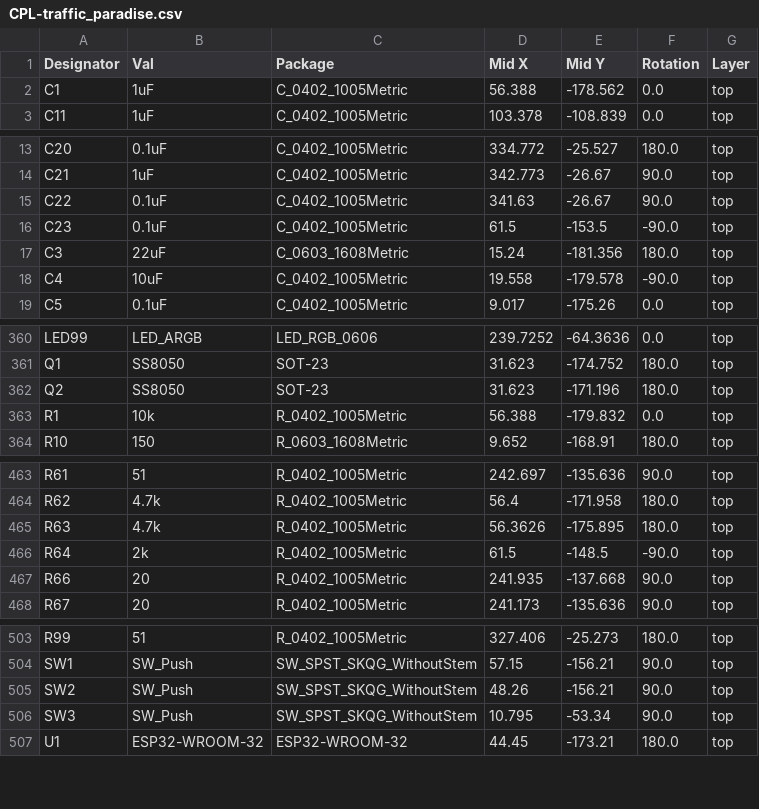
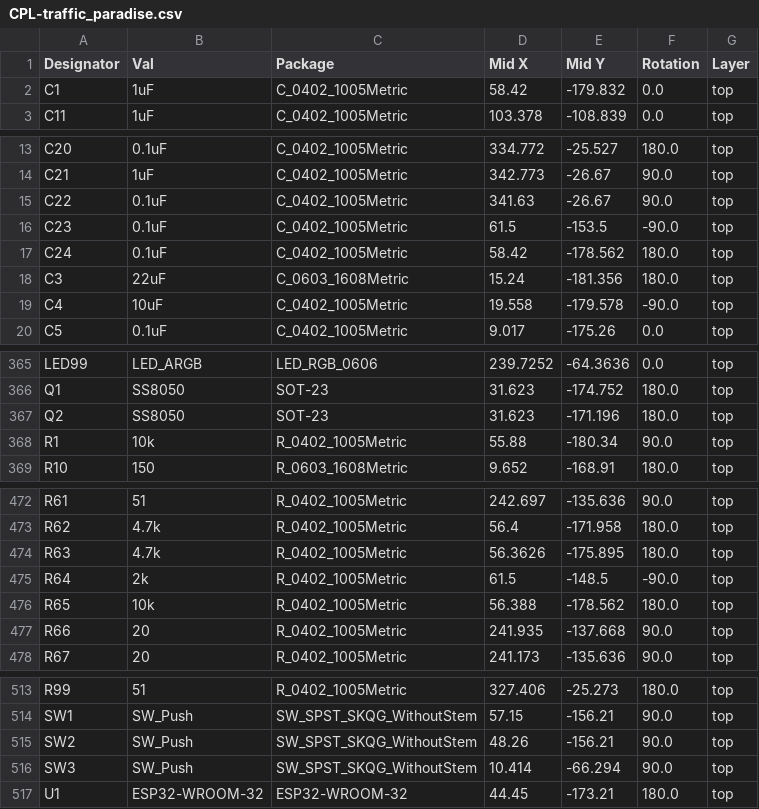
Before and after one commit to zinkwazi/traffic-pcb-sb, a CSV file: hardware/kicad/jlcpcb/production_files/CPL-traffic_paradise.csv, drawn as a sheet; only a part is shown, gaps mark what is left out; the diff covers the shown part only.

```diff
--- a/hardware/kicad/jlcpcb/production_files/CPL-traffic_paradise.csv
+++ b/hardware/kicad/jlcpcb/production_files/CPL-traffic_paradise.csv
@@ -1,3 +1,3 @@
 Designator,Val,Package,Mid X,Mid Y,Rotation,Layer
-C1,1uF,C_0402_1005Metric,56.388,-178.562,0.0,top
+C1,1uF,C_0402_1005Metric,58.42,-179.832,0.0,top
 C11,1uF,C_0402_1005Metric,103.378,-108.839,0.0,top
@@ -16,2 +16,3 @@ C22,0.1uF,C_0402_1005Metric,341.63,-26.67,90.0,top
 C23,0.1uF,C_0402_1005Metric,61.5,-153.5,-90.0,top
+C24,0.1uF,C_0402_1005Metric,58.42,-178.562,180.0,top
 C3,22uF,C_0603_1608Metric,15.24,-181.356,180.0,top
@@ -362,3 +367,3 @@ Q1,SS8050,SOT-23,31.623,-174.752,180.0,top
 Q2,SS8050,SOT-23,31.623,-171.196,180.0,top
-R1,10k,R_0402_1005Metric,56.388,-179.832,0.0,top
+R1,10k,R_0402_1005Metric,55.88,-180.34,90.0,top
 R10,150,R_0603_1608Metric,9.652,-168.91,180.0,top
@@ -466,2 +475,3 @@ R63,4.7k,R_0402_1005Metric,56.3626,-175.895,180.0,top
 R64,2k,R_0402_1005Metric,61.5,-148.5,-90.0,top
+R65,10k,R_0402_1005Metric,56.388,-178.562,180.0,top
 R66,20,R_0402_1005Metric,241.935,-137.668,90.0,top
@@ -505,3 +515,3 @@ SW1,SW_Push,SW_SPST_SKQG_WithoutStem,57.15,-156.21,90.0,top
 SW2,SW_Push,SW_SPST_SKQG_WithoutStem,48.26,-156.21,90.0,top
-SW3,SW_Push,SW_SPST_SKQG_WithoutStem,10.795,-53.34,90.0,top
+SW3,SW_Push,SW_SPST_SKQG_WithoutStem,10.414,-66.294,90.0,top
 U1,ESP32-WROOM-32,ESP32-WROOM-32,44.45,-173.21,180.0,top
```
Also changed, not shown: 8 added rows and 17 edited cells elsewhere in this file, hardware/kicad/jlcpcb/production_files/BOM-traffic_paradise.csv, 22 other files.
